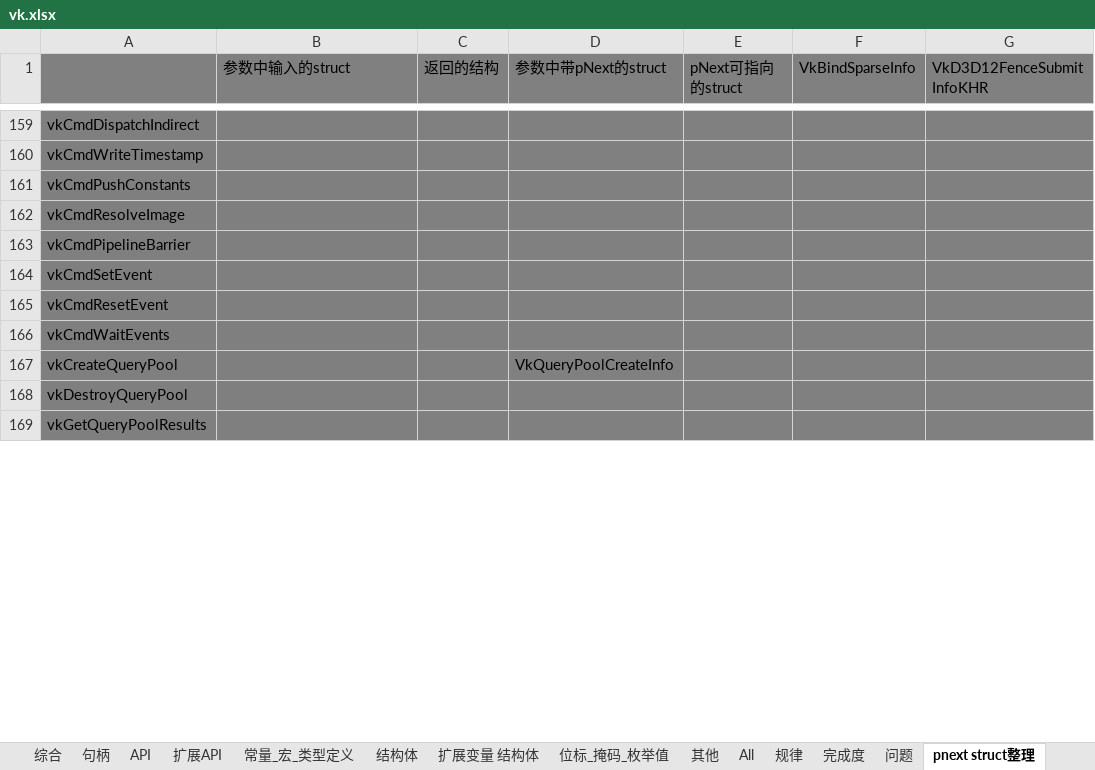
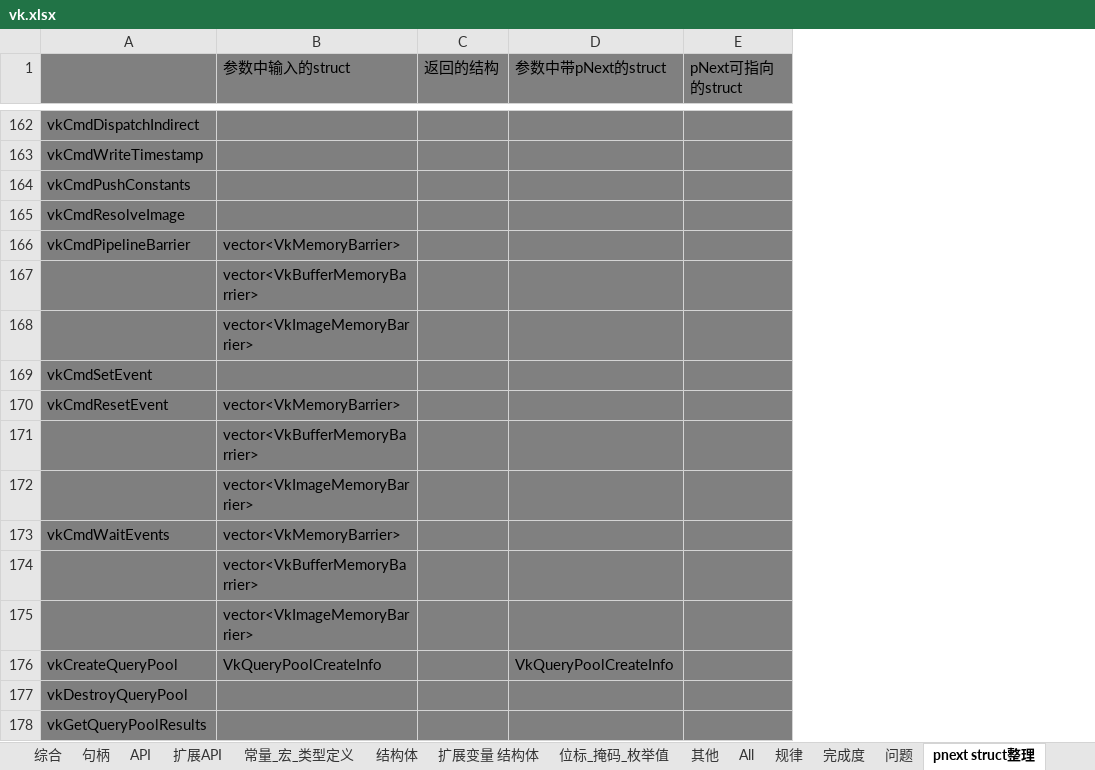
Before and after one commit to StromAI/laka_vulkan, an Excel workbook: laka_vulkan/vk.xlsx, sheet pnext struct整理, drawn as a sheet; only a part is shown, gaps mark what is left out; values as stored, in another font and other column widths than the file's, no borders; removed rows and columns are numbered as before the commit, all else as after; the diff covers the shown part only; the diff names each change by its address in the sheet, - before the commit and + after, or states it on an @@ line.

```diff
--- a/laka_vulkan/vk.xlsx (sheet pnext struct整理)
+++ b/laka_vulkan/vk.xlsx (sheet pnext struct整理)
-column F (VkBindSparseInfo), empty
-column G (VkD3D12FenceSubmitInfoKHR), empty
-B166 (参数中输入的struct): (empty)
+B166 (参数中输入的struct): vector<VkMemoryBarrier>
+row 167:  | vector<VkBufferMemoryBarrier>
+row 168:  | vector<VkImageMemoryBarrier>
-B170 (参数中输入的struct): (empty)
+B170 (参数中输入的struct): vector<VkMemoryBarrier>
+row 171:  | vector<VkBufferMemoryBarrier>
+row 172:  | vector<VkImageMemoryBarrier>
-B173 (参数中输入的struct): (empty)
+B173 (参数中输入的struct): vector<VkMemoryBarrier>
+row 174:  | vector<VkBufferMemoryBarrier>
+row 175:  | vector<VkImageMemoryBarrier>
-B176 (参数中输入的struct): (empty)
+B176 (参数中输入的struct): VkQueryPoolCreateInfo
```
Also changed, not shown: 33 added rows, 9 removed rows and 35 edited cells elsewhere in this sheet, 9 other files.
